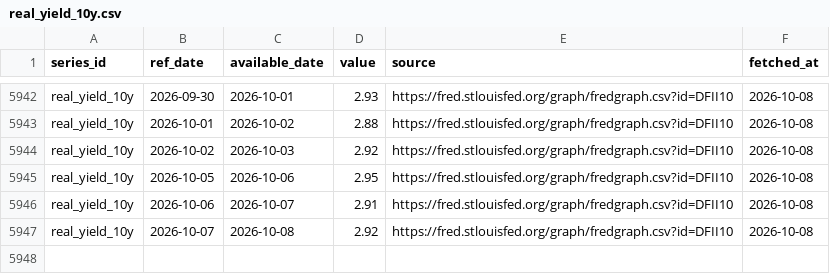
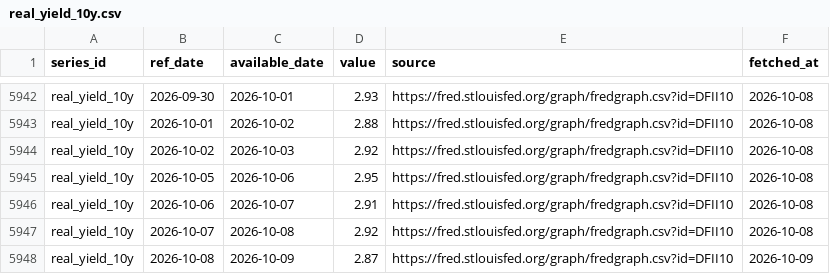
Before and after one commit to Shawhir/Commodities, a CSV file: data/store/real_yield_10y.csv, drawn as a sheet; only a part is shown, gaps mark what is left out.

Commit message:
data: daily run 2026-10-09

```diff
--- a/data/store/real_yield_10y.csv
+++ b/data/store/real_yield_10y.csv
@@ -5947 +5947,2 @@ real_yield_10y,2026-10-06,2026-10-07,2.91,https://fred.stlouisfed.org/graph/fred
 real_yield_10y,2026-10-07,2026-10-08,2.92,https://fred.stlouisfed.org/graph/fredgraph.csv?id=DFII10,2026-10-08
+real_yield_10y,2026-10-08,2026-10-09,2.87,https://fred.stlouisfed.org/graph/fredgraph.csv?id=DFII10,2026-10-09
```
Also changed, not shown: data/store/_data_health.csv, data/store/breakeven_10y.csv, 9 other files.
